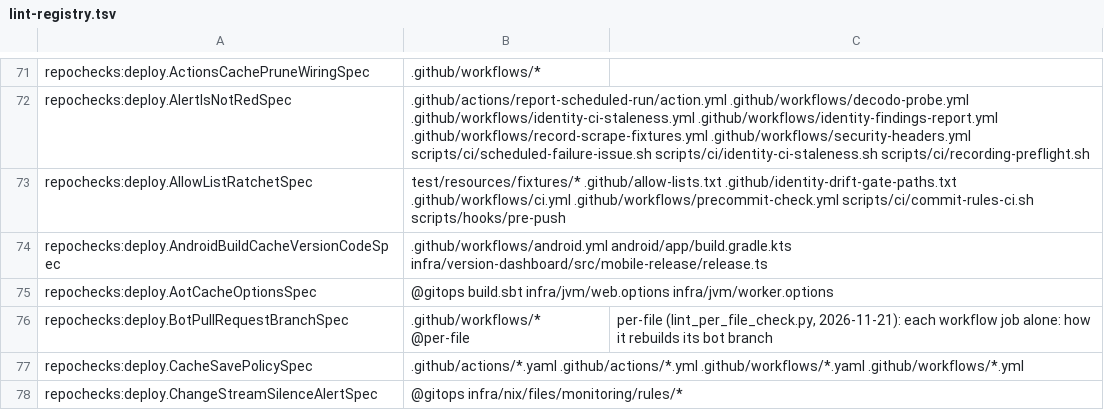
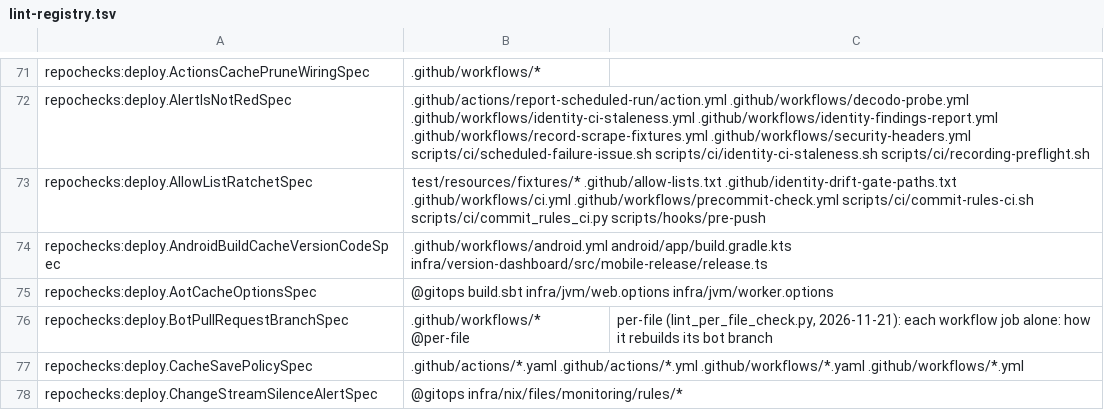
Before and after one commit to pawelkrupinski/movies, a TSV file: scripts/hooks/lint-registry.tsv, drawn as a sheet; only a part is shown, gaps mark what is left out.

```diff
--- a/scripts/hooks/lint-registry.tsv
+++ b/scripts/hooks/lint-registry.tsv
@@ -72,3 +72,3 @@ repochecks:deploy.ActionsCachePruneWiringSpec	.github/workflows/*
 repochecks:deploy.AlertIsNotRedSpec	.github/actions/report-scheduled-run/action.yml .github/workflows/decodo-probe.yml .github/workflows/identity-ci-staleness.yml .github/workflows/identity-findings-report.yml .github/workflows/record-scrape-fixtures.yml .github/workflows/security-headers.yml scripts/ci/scheduled-failure-issue.sh scripts/ci/identity-ci-staleness.sh scripts/ci/recording-preflight.sh
-repochecks:deploy.AllowListRatchetSpec	test/resources/fixtures/* .github/allow-lists.txt .github/identity-drift-gate-paths.txt .github/workflows/ci.yml .github/workflows/precommit-check.yml scripts/ci/commit-rules-ci.sh scripts/hooks/pre-push
+repochecks:deploy.AllowListRatchetSpec	test/resources/fixtures/* .github/allow-lists.txt .github/identity-drift-gate-paths.txt .github/workflows/ci.yml .github/workflows/precommit-check.yml scripts/ci/commit-rules-ci.sh scripts/ci/commit_rules_ci.py scripts/hooks/pre-push
 repochecks:deploy.AndroidBuildCacheVersionCodeSpec	.github/workflows/android.yml android/app/build.gradle.kts infra/version-dashboard/src/mobile-release/release.ts
```
Also changed, not shown: scripts/tool-catalogue/migration-classes.tsv, 6 other files.
